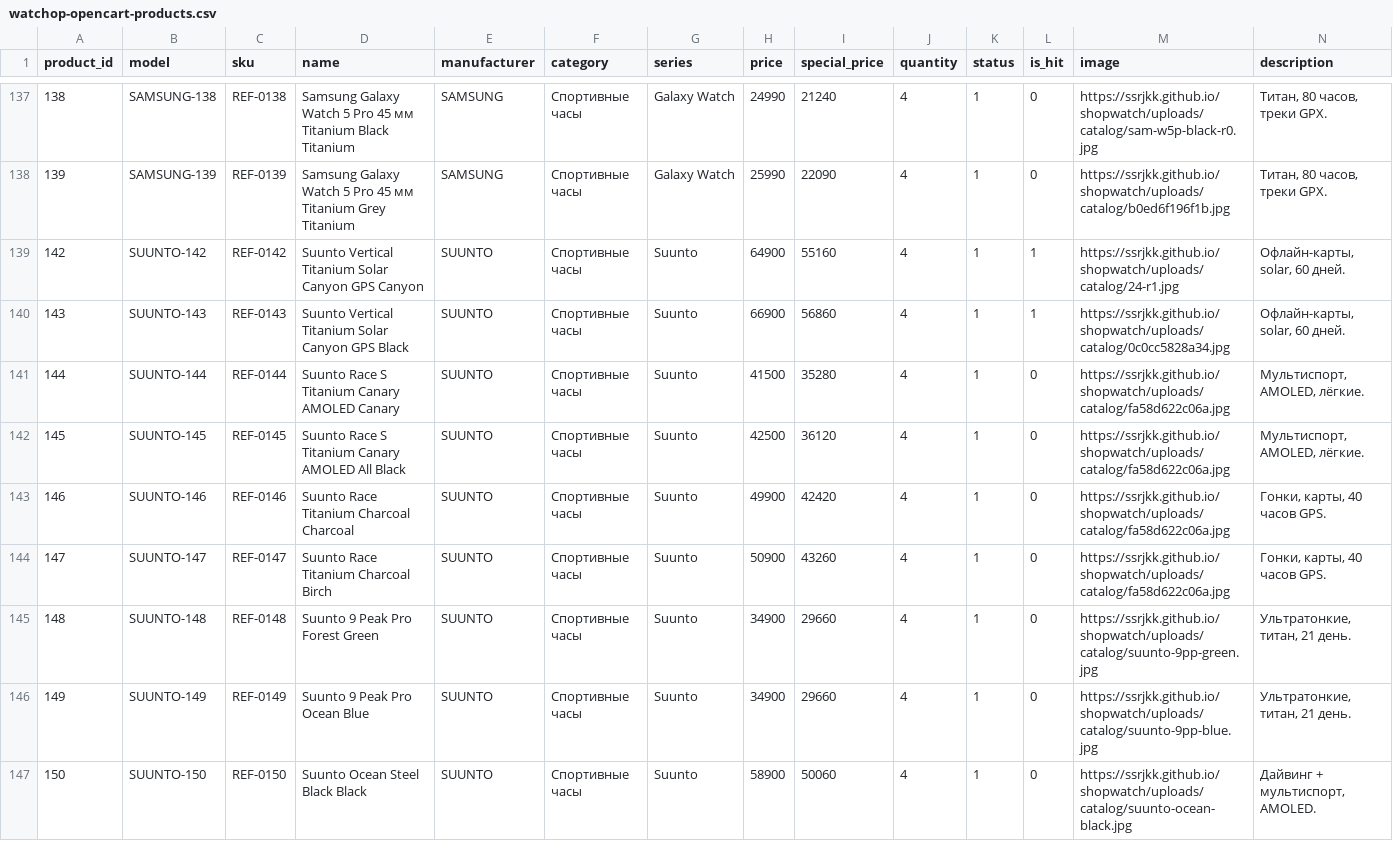
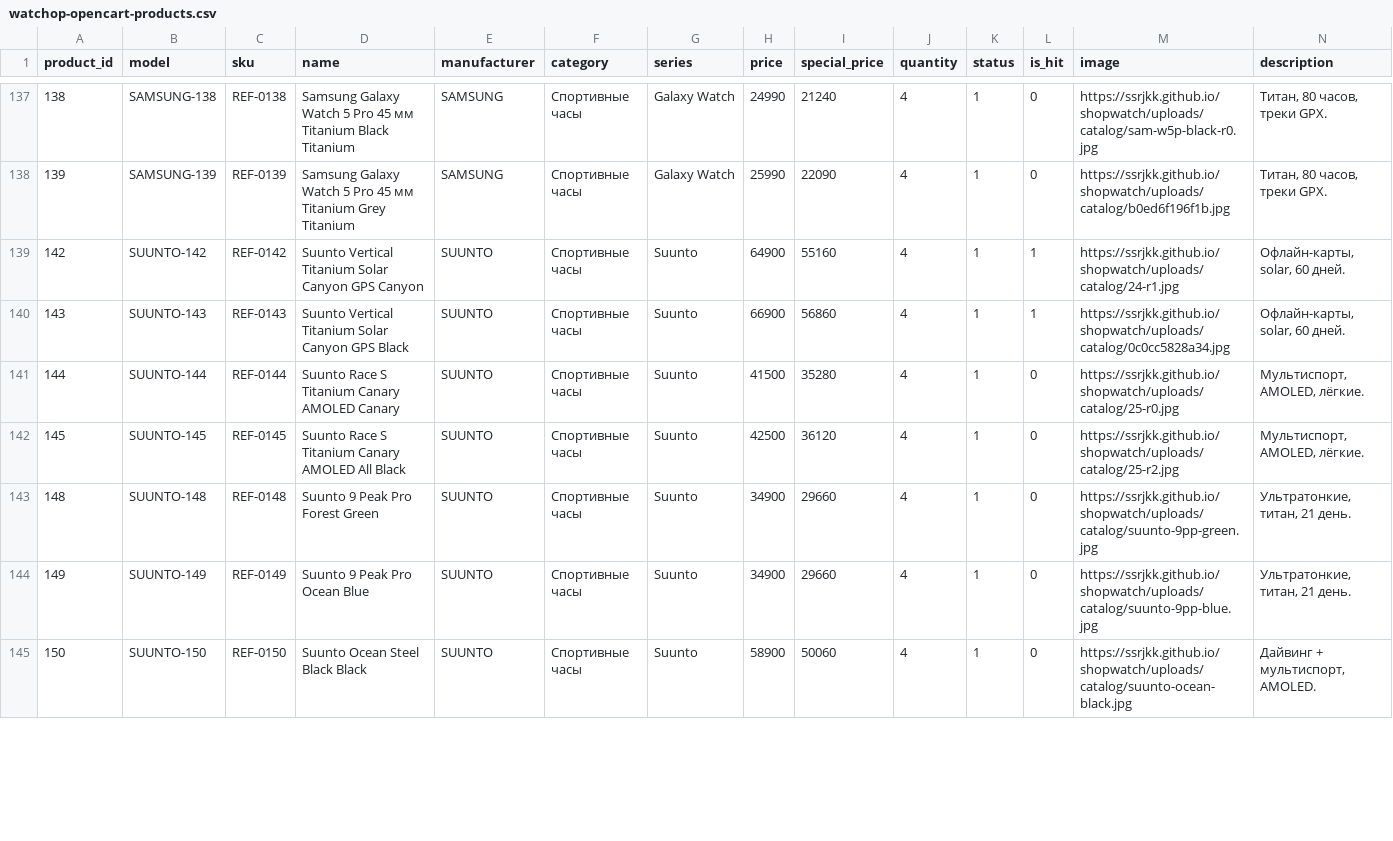
Before and after one commit to ssrjkk/shopwatch, a CSV file: cms/opencart/watchop-opencart-products.csv, drawn as a sheet; only a part is shown, gaps mark what is left out; the diff covers the shown part only.

```diff
--- a/cms/opencart/watchop-opencart-products.csv
+++ b/cms/opencart/watchop-opencart-products.csv
@@ -140,6 +140,4 @@
 143;SUUNTO-143;REF-0143;Suunto Vertical Titanium Solar Canyon GPS Black;SUUNTO;Спортивные часы;Suunto;66900;56860;4;1;1;https://ssrjkk.github.io/shopwatch/uploads/catalog/0c0cc5828a34.jpg;Офлайн-карты, solar, 60 дней.
-144;SUUNTO-144;REF-0144;Suunto Race S Titanium Canary AMOLED Canary;SUUNTO;Спортивные часы;Suunto;41500;35280;4;1;0;https://ssrjkk.github.io/shopwatch/uploads/catalog/fa58d622c06a.jpg;Мультиспорт, AMOLED, лёгкие.
-145;SUUNTO-145;REF-0145;Suunto Race S Titanium Canary AMOLED All Black;SUUNTO;Спортивные часы;Suunto;42500;36120;4;1;0;https://ssrjkk.github.io/shopwatch/uploads/catalog/fa58d622c06a.jpg;Мультиспорт, AMOLED, лёгкие.
-146;SUUNTO-146;REF-0146;Suunto Race Titanium Charcoal Charcoal;SUUNTO;Спортивные часы;Suunto;49900;42420;4;1;0;https://ssrjkk.github.io/shopwatch/uploads/catalog/fa58d622c06a.jpg;Гонки, карты, 40 часов GPS.
-147;SUUNTO-147;REF-0147;Suunto Race Titanium Charcoal Birch;SUUNTO;Спортивные часы;Suunto;50900;43260;4;1;0;https://ssrjkk.github.io/shopwatch/uploads/catalog/fa58d622c06a.jpg;Гонки, карты, 40 часов GPS.
+144;SUUNTO-144;REF-0144;Suunto Race S Titanium Canary AMOLED Canary;SUUNTO;Спортивные часы;Suunto;41500;35280;4;1;0;https://ssrjkk.github.io/shopwatch/uploads/catalog/25-r0.jpg;Мультиспорт, AMOLED, лёгкие.
+145;SUUNTO-145;REF-0145;Suunto Race S Titanium Canary AMOLED All Black;SUUNTO;Спортивные часы;Suunto;42500;36120;4;1;0;https://ssrjkk.github.io/shopwatch/uploads/catalog/25-r2.jpg;Мультиспорт, AMOLED, лёгкие.
 148;SUUNTO-148;REF-0148;Suunto 9 Peak Pro Forest Green;SUUNTO;Спортивные часы;Suunto;34900;29660;4;1;0;https://ssrjkk.github.io/shopwatch/uploads/catalog/suunto-9pp-green.jpg;Ультратонкие, титан, 21 день.
```
Also changed, not shown: 1 removed row and 6 edited cells elsewhere in this file, cms/prestashop/watchop-prestashop-products.csv, cms/woocommerce/watchop-woocommerce-products.csv, 41 other files.
